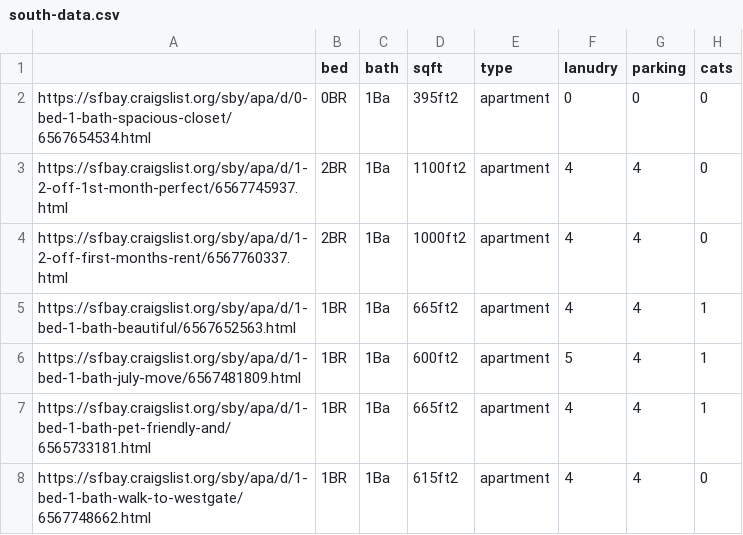
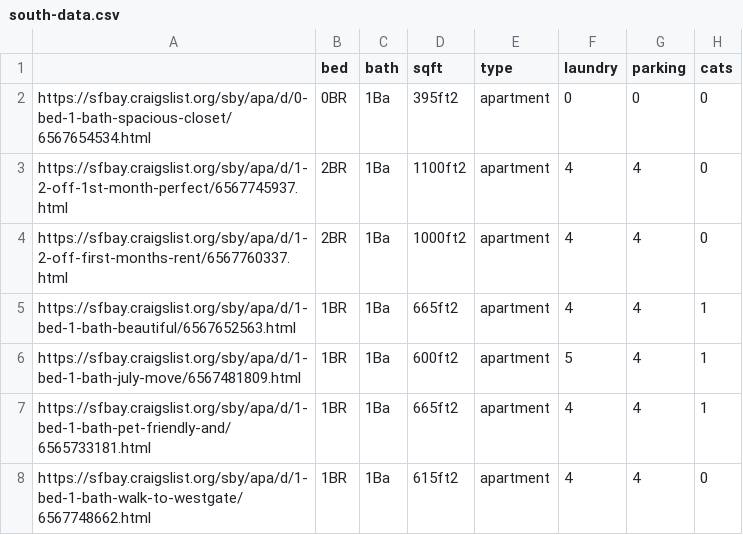
Before and after one commit to tetrahydrofuran/metis-luther-cl-rental, a CSV file: data/south-data.csv, drawn as a sheet; only a part is shown; the diff names each change by its address in the sheet, - before the commit and + after, or states it on an @@ line.

```diff
--- a/data/south-data.csv
+++ b/data/south-data.csv
-F1: lanudry
+F1: laundry
```
Also changed, not shown: data/north-data.csv, 10 other files.
